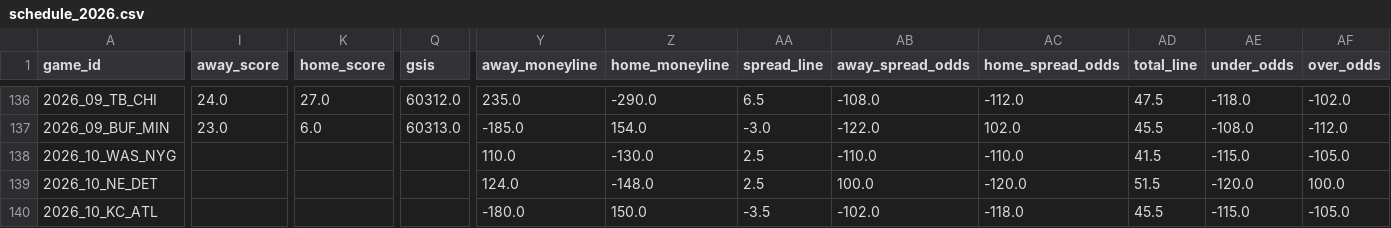
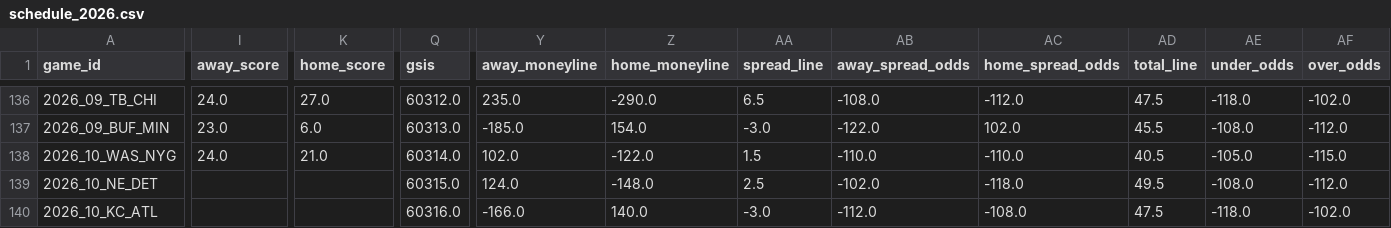
Before and after one commit to alexmekhail/NFLResultPredictor, a CSV file: Season26/data/raw/schedule_2026.csv, drawn as a sheet; only a part is shown, gaps mark what is left out; the diff covers the shown part only; the diff names each change by its address in the sheet, - before the commit and + after, or states it on an @@ line.

```diff
--- a/Season26/data/raw/schedule_2026.csv
+++ b/Season26/data/raw/schedule_2026.csv
-I138 (away_score): (empty)
+I138 (away_score): 24.0
-K138 (home_score): (empty)
+K138 (home_score): 21.0
-Q138 (gsis): (empty)
+Q138 (gsis): 60314.0
-Y138 (away_moneyline): 110.0
+Y138 (away_moneyline): 102.0
-Z138 (home_moneyline): -130.0
+Z138 (home_moneyline): -122.0
-AA138 (spread_line): 2.5
+AA138 (spread_line): 1.5
-AD138 (total_line): 41.5
+AD138 (total_line): 40.5
-AE138 (under_odds): -115.0
+AE138 (under_odds): -105.0
-AF138 (over_odds): -105.0
+AF138 (over_odds): -115.0
-Q139 (gsis): (empty)
+Q139 (gsis): 60315.0
-AB139 (away_spread_odds): 100.0
+AB139 (away_spread_odds): -102.0
-AC139 (home_spread_odds): -120.0
+AC139 (home_spread_odds): -118.0
-AD139 (total_line): 51.5
+AD139 (total_line): 49.5
-AE139 (under_odds): -120.0
+AE139 (under_odds): -108.0
-AF139 (over_odds): 100.0
+AF139 (over_odds): -112.0
-Q140 (gsis): (empty)
+Q140 (gsis): 60316.0
-Y140 (away_moneyline): -180.0
+Y140 (away_moneyline): -166.0
-Z140 (home_moneyline): 150.0
+Z140 (home_moneyline): 140.0
-AA140 (spread_line): -3.5
+AA140 (spread_line): -3.0
-AB140 (away_spread_odds): -102.0
+AB140 (away_spread_odds): -112.0
-AC140 (home_spread_odds): -118.0
+AC140 (home_spread_odds): -108.0
-AD140 (total_line): 45.5
+AD140 (total_line): 47.5
-AE140 (under_odds): -115.0
+AE140 (under_odds): -118.0
-AF140 (over_odds): -105.0
+AF140 (over_odds): -102.0
```
Also changed, not shown: 79 edited cells elsewhere in this file, Season26/data/processed/predictions_2026_wk11.csv, Season26/data/processed/predictions_2026_wk12.csv, 5 other files.
